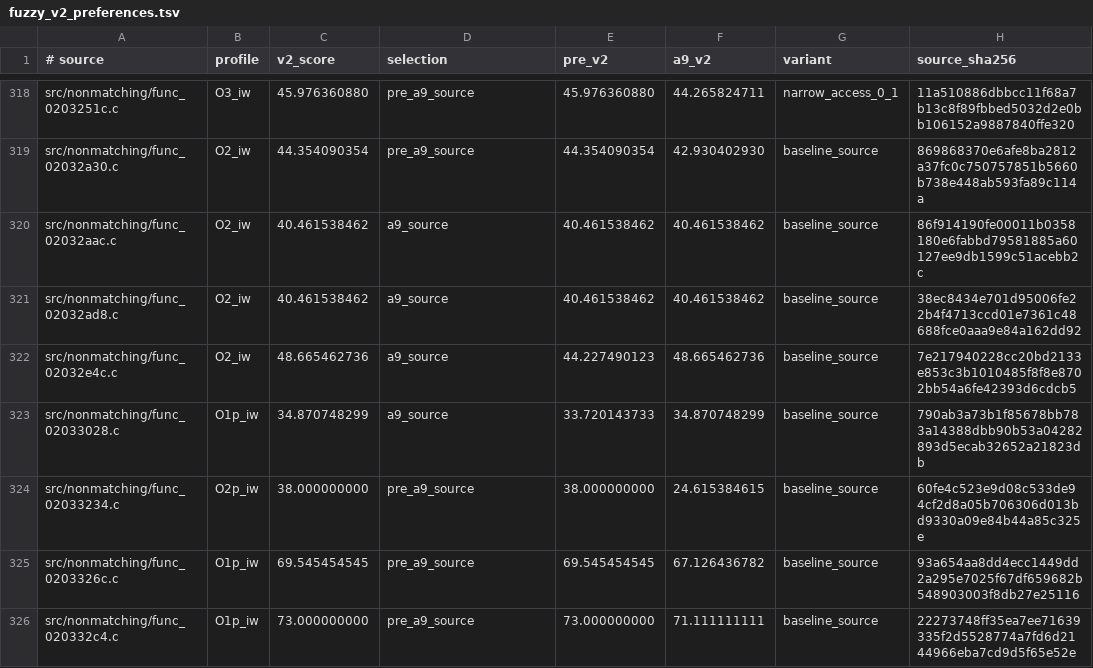
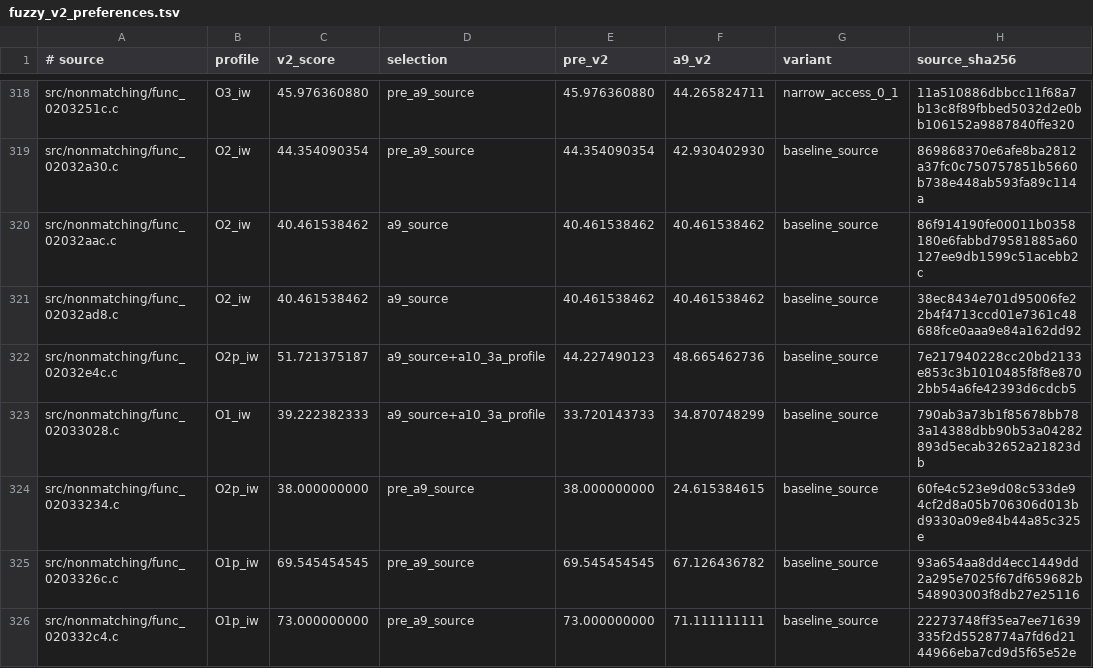
Before and after one commit to dothacktranslate/okamiden-decomp, a TSV file: config/arm9/fuzzy_v2_preferences.tsv, drawn as a sheet; only a part is shown, gaps mark what is left out; the diff covers the shown part only.

```diff
--- a/config/arm9/fuzzy_v2_preferences.tsv
+++ b/config/arm9/fuzzy_v2_preferences.tsv
@@ -321,4 +321,4 @@ src/nonmatching/func_02032aac.c	O2_iw	40.461538462	a9_source	40.461538462	40.461
 src/nonmatching/func_02032ad8.c	O2_iw	40.461538462	a9_source	40.461538462	40.461538462	baseline_source	38ec8434e701d95006fe22b4f4713ccd01e7361c48688fce0aaa9e84a162dd92
-src/nonmatching/func_02032e4c.c	O2_iw	48.665462736	a9_source	44.227490123	48.665462736	baseline_source	7e217940228cc20bd2133e853c3b1010485f8f8e8702bb54a6fe42393d6cdcb5
-src/nonmatching/func_02033028.c	O1p_iw	34.870748299	a9_source	33.720143733	34.870748299	baseline_source	790ab3a73b1f85678bb783a14388dbb90b53a04282893d5ecab32652a21823db
+src/nonmatching/func_02032e4c.c	O2p_iw	51.721375187	a9_source+a10_3a_profile	44.227490123	48.665462736	baseline_source	7e217940228cc20bd2133e853c3b1010485f8f8e8702bb54a6fe42393d6cdcb5
+src/nonmatching/func_02033028.c	O1_iw	39.222382333	a9_source+a10_3a_profile	33.720143733	34.870748299	baseline_source	790ab3a73b1f85678bb783a14388dbb90b53a04282893d5ecab32652a21823db
 src/nonmatching/func_02033234.c	O2p_iw	38.000000000	pre_a9_source	38.000000000	24.615384615	baseline_source	60fe4c523e9d08c533de94cf2d8a05b706306d013bd9330a09e84b44a85c325e
```
Also changed, not shown: 69 edited cells elsewhere in this file, 1 other file.
